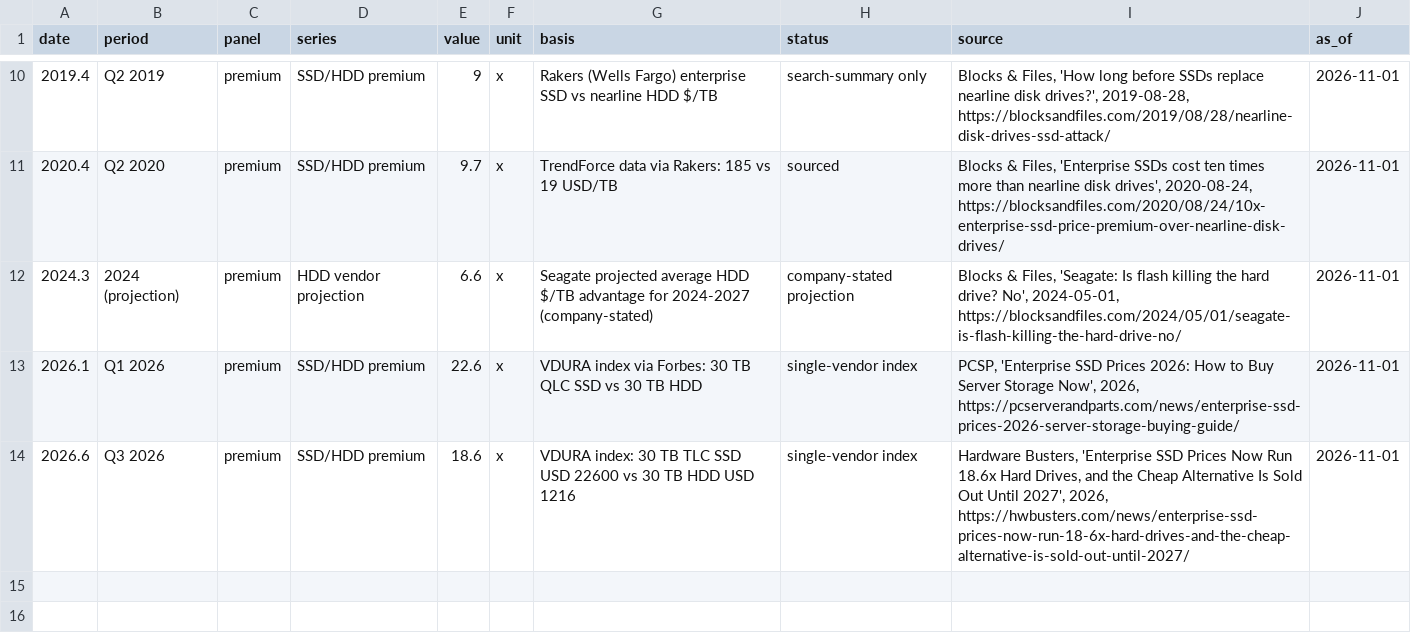
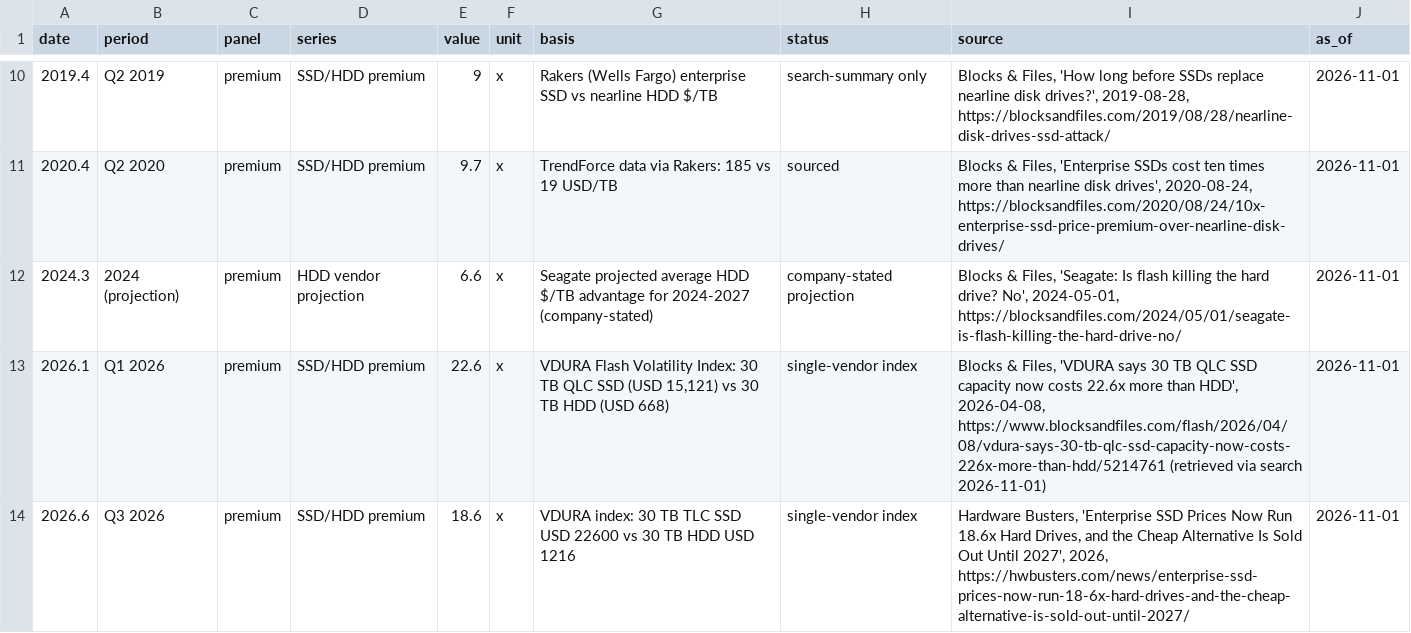
Before and after one commit to FrankHuang94/storage-_db_claude, a CSV file: data/ch02_hdd_vs_nand_cost.csv, drawn as a sheet; only a part is shown, gaps mark what is left out.

```diff
--- a/data/ch02_hdd_vs_nand_cost.csv
+++ b/data/ch02_hdd_vs_nand_cost.csv
@@ -12,3 +12,3 @@ date,period,panel,series,value,unit,basis,status,source,as_of
 2024.3,2024 (projection),premium,HDD vendor projection,6.6,x,Seagate projected average HDD $/TB advantage for 2024-2027 (company-stated),company-stated projection,"Blocks & Files, 'Seagate: Is flash killing the hard drive? No', 2024-05-01, https://blocksandfiles.com/2024/05/01/seagate-is-flash-killing-the-hard-drive-no/",2026-11-01
-2026.1,Q1 2026,premium,SSD/HDD premium,22.6,x,VDURA index via Forbes: 30 TB QLC SSD vs 30 TB HDD,single-vendor index,"PCSP, 'Enterprise SSD Prices 2026: How to Buy Server Storage Now', 2026, https://pcserverandparts.com/news/enterprise-ssd-prices-2026-server-storage-buying-guide/",2026-11-01
+2026.1,Q1 2026,premium,SSD/HDD premium,22.6,x,"VDURA Flash Volatility Index: 30 TB QLC SSD (USD 15,121) vs 30 TB HDD (USD 668)",single-vendor index,"Blocks & Files, 'VDURA says 30 TB QLC SSD capacity now costs 22.6x more than HDD', 2026-04-08, https://www.blocksandfiles.com/flash/2026/04/08/vdura-says-30-tb-qlc-ssd-capacity-now-costs-226x-more-than-hdd/5214761 (retrieved via search 2026-11-01)",2026-11-01
 2026.6,Q3 2026,premium,SSD/HDD premium,18.6,x,VDURA index: 30 TB TLC SSD USD 22600 vs 30 TB HDD USD 1216,single-vendor index,"Hardware Busters, 'Enterprise SSD Prices Now Run 18.6x Hard Drives, and the Cheap Alternative Is Sold Out Until 2027', 2026, https://hwbusters.com/news/enterprise-ssd-prices-now-run-18-6x-hard-drives-and-the-cheap-alternative-is-sold-out-until-2027/",2026-11-01
```
Also changed, not shown: data/ch06_rebuild.csv, 9 other files.
